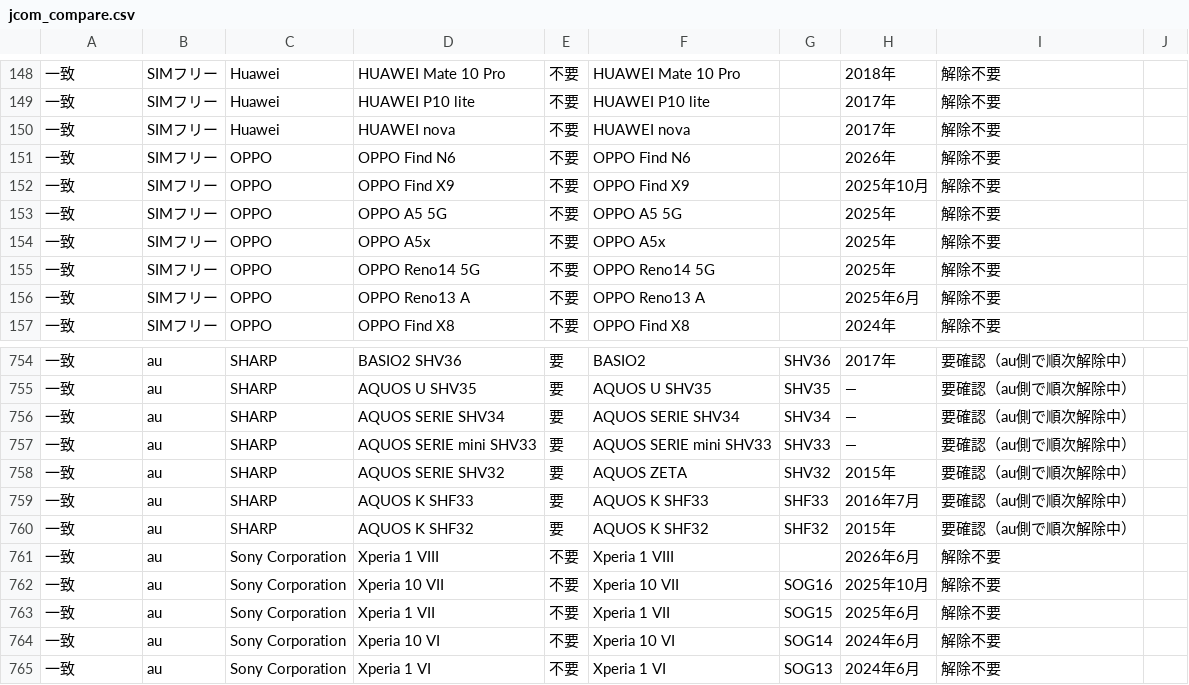
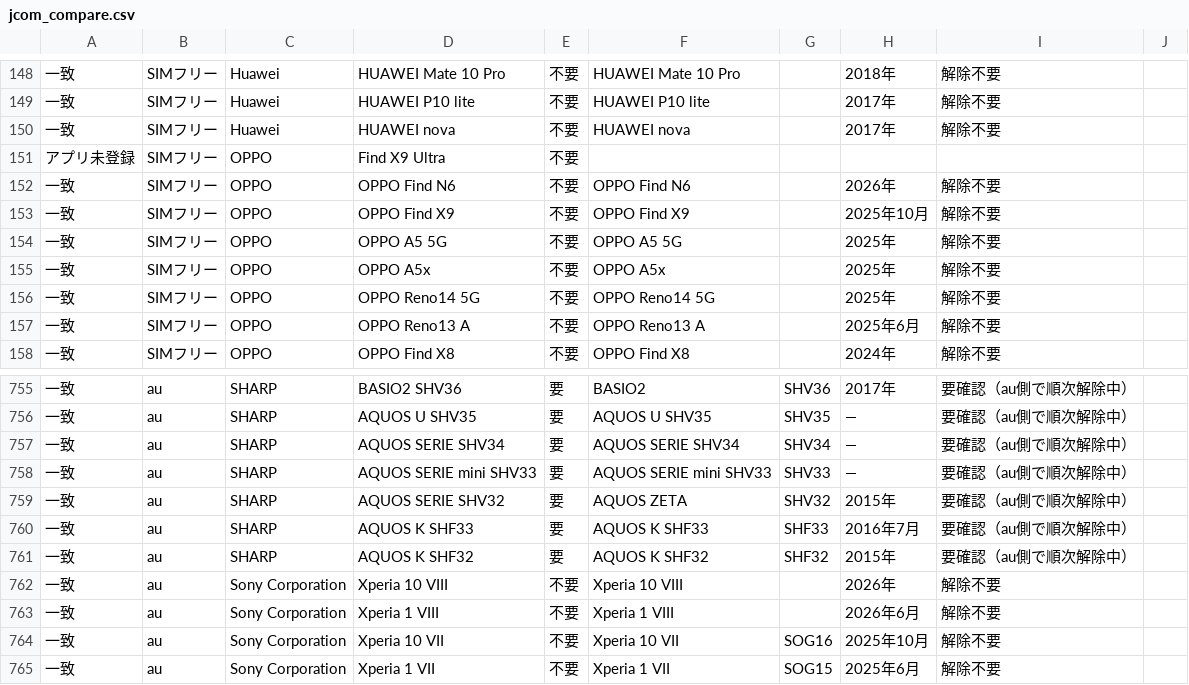
Before and after one commit to tatsuyahanada-eng/jcom-invoice, a CSV file: sim-lock-check/tools/jcom_compare.csv, drawn as a sheet; only a part is shown, gaps mark what is left out; the shorter side is filled out with more unchanged rows; the diff names each change by its address in the sheet, - before the commit and + after, or states it on an @@ line.

```diff
--- a/sim-lock-check/tools/jcom_compare.csv
+++ b/sim-lock-check/tools/jcom_compare.csv
+row 151: アプリ未登録 | SIMフリー | OPPO | Find X9 Ultra | 不要
+row 762: 一致 | au | Sony Corporation | Xperia 10 VIII | 不要 | Xperia 10 VIII |  | 2026年 | 解除不要
```
Also changed, not shown: 9 other files.
